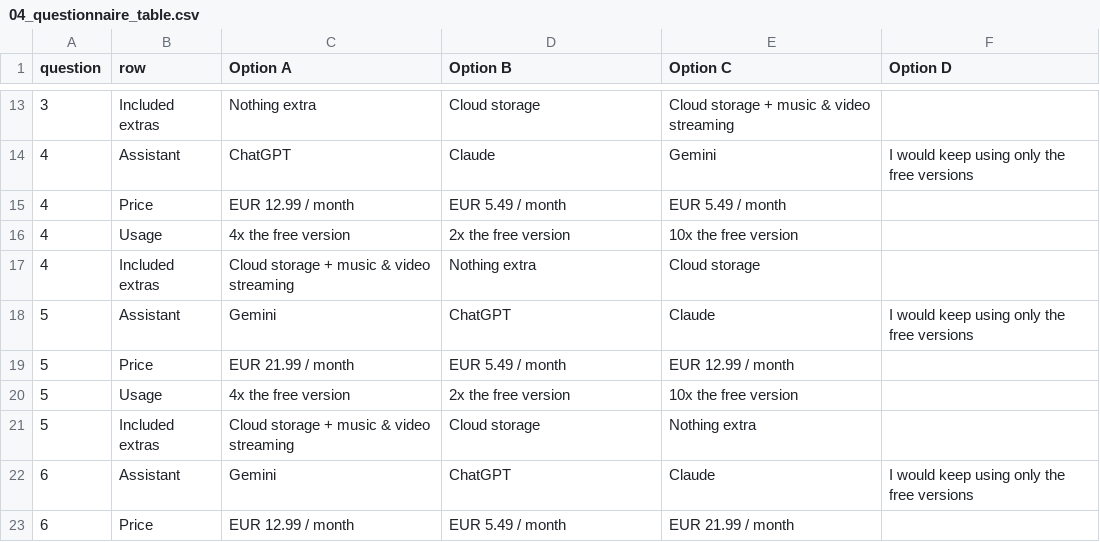
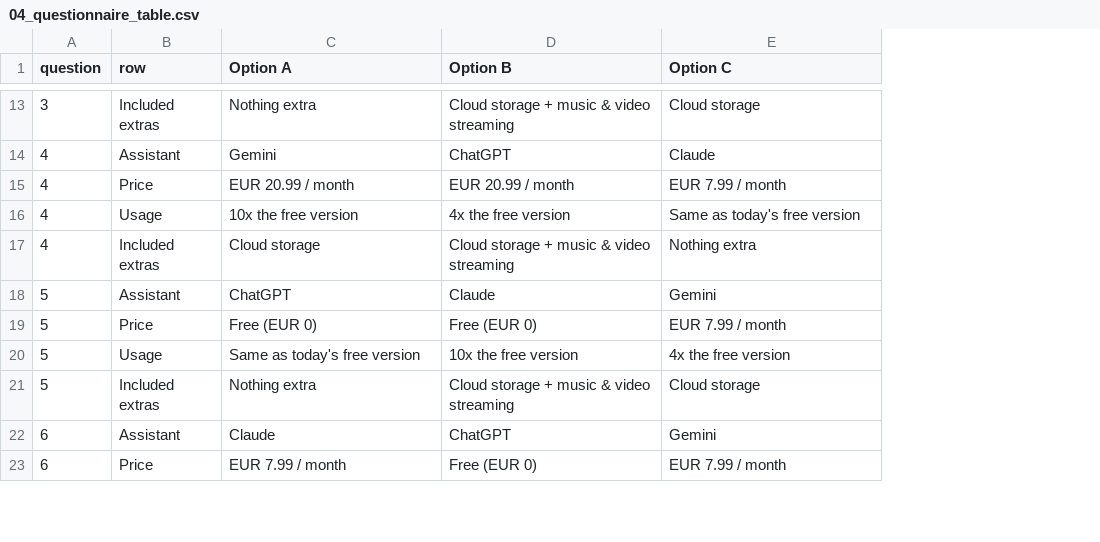
Before and after one commit to martin-kri/Conjoint-Analysis-LLM-subscriptions, a CSV file: llm_design/output/04_questionnaire_table.csv, drawn as a sheet; only a part is shown, gaps mark what is left out; the diff covers the shown part only; the diff names each change by its address in the sheet, - before the commit and + after, or states it on an @@ line.

Commit message:
Switch to EUR 0 as a price level
- Remove the separate "keep using the free versions" option; every
  question is now a choice between three plans
- Price levels: EUR 0 / 7.99 / 20.99 (was 5.49 / 12.99 / 21.99)
- Usage levels: 1x / 4x / 10x (was 2x / 4x / 10x), so "EUR 0, 1x,
  nothing extra" is today's free tier
- Add the L^MA design (27 questions in 3 blocks) to the design comparison
- Regenerate the 12-question D-optimal design and the questionnaire
- Rerun the sample-size simulation for 40, 60, 80 and 100 respondents
- Update README, sources and AI usage log

```diff
--- a/llm_design/output/04_questionnaire_table.csv
+++ b/llm_design/output/04_questionnaire_table.csv
-column F (Option D), rows 14-22: I would keep using only the free versions |  |  |  | I would keep using only the free versions |  |  |  | I would keep using only the free versions
-D13 (Option B): Cloud storage
+D13 (Option B): Cloud storage + music & video streaming
-E13 (Option C): Cloud storage + music & video streaming
+E13 (Option C): Cloud storage
-C14 (Option A): ChatGPT
+C14 (Option A): Gemini
-D14 (Option B): Claude
+D14 (Option B): ChatGPT
-E14 (Option C): Gemini
+E14 (Option C): Claude
-C15 (Option A): EUR 12.99 / month
+C15 (Option A): EUR 20.99 / month
-D15 (Option B): EUR 5.49 / month
+D15 (Option B): EUR 20.99 / month
-E15 (Option C): EUR 5.49 / month
+E15 (Option C): EUR 7.99 / month
-C16 (Option A): 4x the free version
+C16 (Option A): 10x the free version
-D16 (Option B): 2x the free version
+D16 (Option B): 4x the free version
-E16 (Option C): 10x the free version
+E16 (Option C): Same as today's free version
-C17 (Option A): Cloud storage + music & video streaming
+C17 (Option A): Cloud storage
-D17 (Option B): Nothing extra
+D17 (Option B): Cloud storage + music & video streaming
-E17 (Option C): Cloud storage
+E17 (Option C): Nothing extra
-C18 (Option A): Gemini
+C18 (Option A): ChatGPT
-D18 (Option B): ChatGPT
+D18 (Option B): Claude
-E18 (Option C): Claude
+E18 (Option C): Gemini
-C19 (Option A): EUR 21.99 / month
+C19 (Option A): Free (EUR 0)
-D19 (Option B): EUR 5.49 / month
+D19 (Option B): Free (EUR 0)
-E19 (Option C): EUR 12.99 / month
+E19 (Option C): EUR 7.99 / month
-C20 (Option A): 4x the free version
+C20 (Option A): Same as today's free version
-D20 (Option B): 2x the free version
+D20 (Option B): 10x the free version
-E20 (Option C): 10x the free version
+E20 (Option C): 4x the free version
-C21 (Option A): Cloud storage + music & video streaming
+C21 (Option A): Nothing extra
-D21 (Option B): Cloud storage
+D21 (Option B): Cloud storage + music & video streaming
-E21 (Option C): Nothing extra
+E21 (Option C): Cloud storage
-C22 (Option A): Gemini
+C22 (Option A): Claude
-E22 (Option C): Claude
+E22 (Option C): Gemini
-C23 (Option A): EUR 12.99 / month
+C23 (Option A): EUR 7.99 / month
-D23 (Option B): EUR 5.49 / month
+D23 (Option B): Free (EUR 0)
-E23 (Option C): EUR 21.99 / month
+E23 (Option C): EUR 7.99 / month
```
Also changed, not shown: 93 edited cells elsewhere in this file, llm_design/output/01_design_Doptimal_12q.csv, llm_design/output/01_design_Doptimal_15q.csv, 23 other files.
